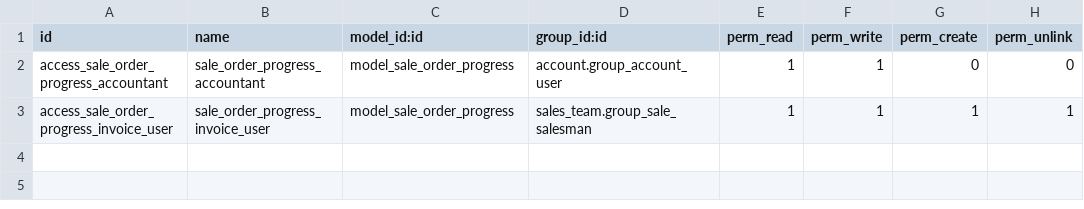
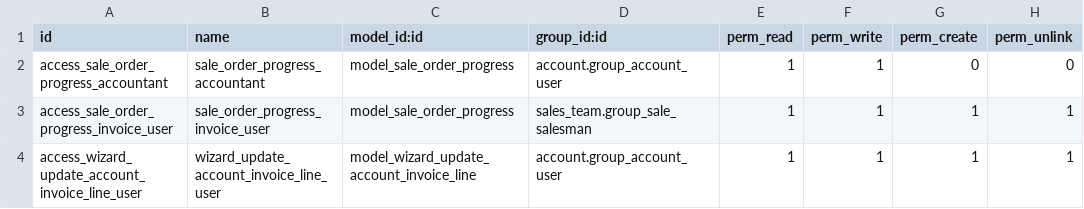
Before and after one commit to efatto/e-account, a CSV file: sale_order_progress/security/ir.model.access.csv, drawn as a sheet; the diff names each change by its address in the sheet, - before the commit and + after, or states it on an @@ line.

Commit message:
[IMP] add wizard to change SAL on validated invoices

```diff
--- a/sale_order_progress/security/ir.model.access.csv
+++ b/sale_order_progress/security/ir.model.access.csv
+row 4: access_wizard_update_account_invoice_line_user | wizard_update_account_invoice_line_user | model_wizard_update_account_invoice_line | account.group_account_user | 1 | 1 | 1 | 1
```
Also changed, not shown: 6 other files.
